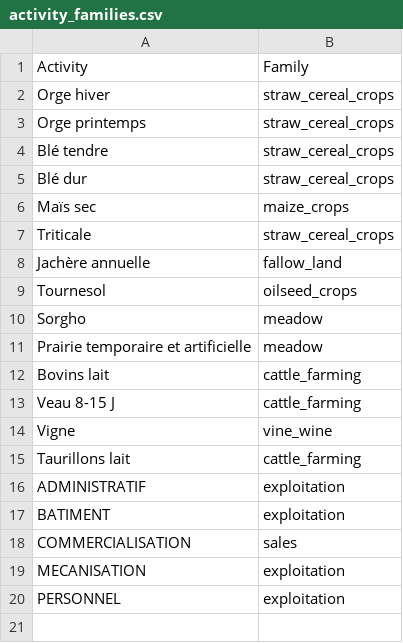
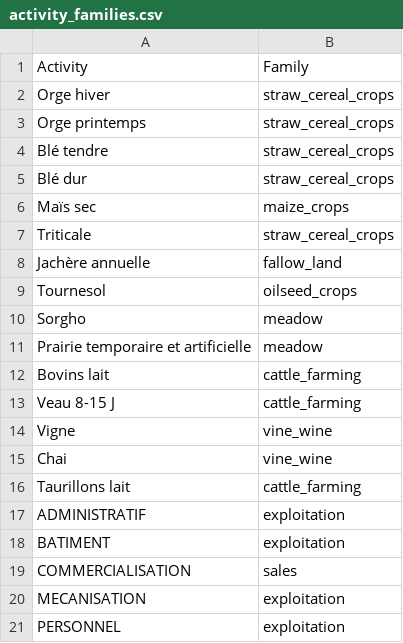
Before and after one commit to ekylibre/ekylibre, a CSV file: db/first_runs/demo/activity_families.csv, drawn as a sheet; the diff names each change by its address in the sheet, - before the commit and + after, or states it on an @@ line.

```diff
--- a/db/first_runs/demo/activity_families.csv
+++ b/db/first_runs/demo/activity_families.csv
+row 15: Chai | vine_wine
```
Also changed, not shown: db/first_runs/demo/activities.csv, db/first_runs/demo/equipments_list.csv, 21 other files.
